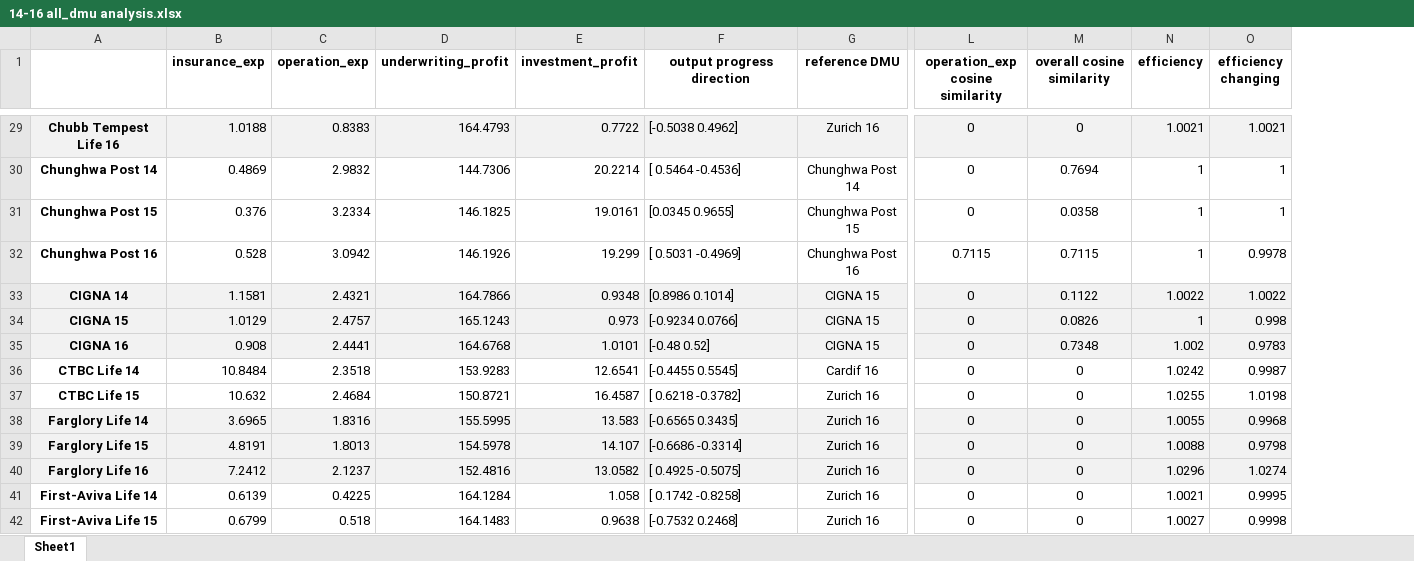
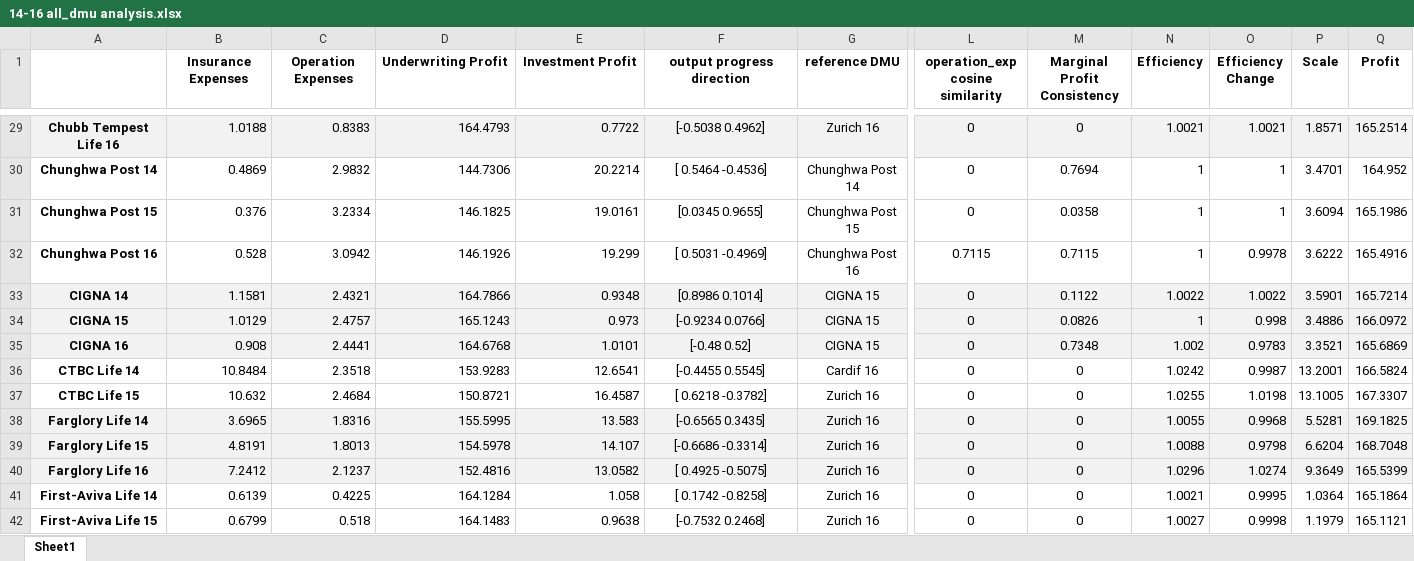
Before and after one commit to wuyentung/Master-Thesis, an Excel workbook: 14-16 all_dmu analysis.xlsx, sheet Sheet1, drawn as a sheet; only a part is shown, gaps mark what is left out; values as stored, in another font and other column widths than the file's, no borders; the diff covers the shown part only; the diff names each change by its address in the sheet, - before the commit and + after, or states it on an @@ line.

```diff
--- a/14-16 all_dmu analysis.xlsx (sheet Sheet1)
+++ b/14-16 all_dmu analysis.xlsx (sheet Sheet1)
+column P (Scale), rows 29-42: 1.8571 | 3.4701 | 3.6094 | 3.6222 | 3.5901 | 3.4886 | 3.3521 | 13.2001 | 13.1005 | 5.5281 | 6.6204 | 9.3649 | 1.0364 | 1.1979
+column Q (Profit), rows 29-42: 165.2514 | 164.952 | 165.1986 | 165.4916 | 165.7214 | 166.0972 | 165.6869 | 166.5824 | 167.3307 | 169.1825 | 168.7048 | 165.5399 | 165.1864 | 165.1121
-B1: insurance_exp
+B1: Insurance Expenses
-C1: operation_exp
+C1: Operation Expenses
-D1: underwriting_profit
+D1: Underwriting Profit
-E1: investment_profit
+E1: Investment Profit
-M1: overall cosine similarity
+M1: Marginal Profit Consistency
-N1: efficiency
+N1: Efficiency
-O1: efficiency changing
+O1: Efficiency Change
-F29:F42 alignment: left
+F29:F42 alignment: center
```
Also changed, not shown: cell formats elsewhere in this sheet, 1 other file.
